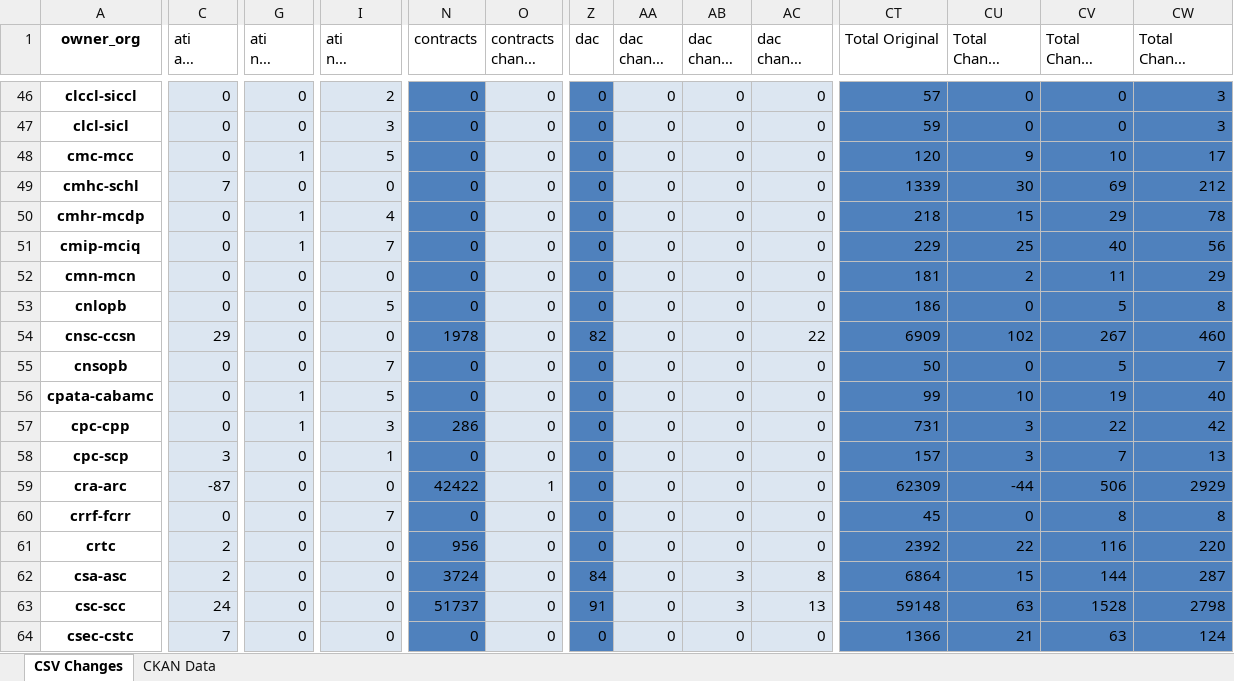
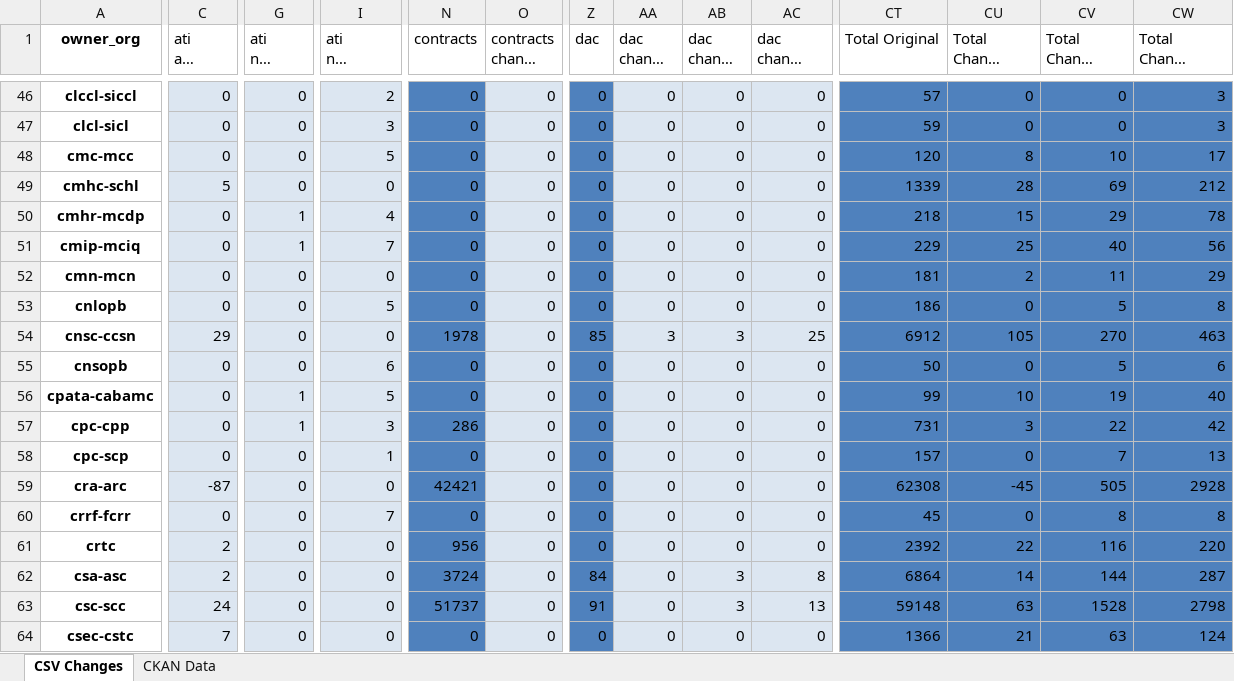
Before and after one commit to PatLittle/analytics-corporate-reporting, an Excel workbook: PD_CHANGES_RPT/PD_Activity.xlsx, sheet CSV Changes, drawn as a sheet; only a part is shown, gaps mark what is left out; long unchanged cells end in …; values as stored, in another font and other column widths than the file's, no borders; the diff covers the shown part only; the diff names each change by its address in the sheet, - before the commit and + after, or states it on an @@ line.

```diff
--- a/PD_CHANGES_RPT/PD_Activity.xlsx (sheet CSV Changes)
+++ b/PD_CHANGES_RPT/PD_Activity.xlsx (sheet CSV Changes)
-G48 (ati nil change 30-days): 1
+G48 (ati nil change 30-days): 0
-CU48 (Total Change 30-days): 9
+CU48 (Total Change 30-days): 8
-C49 (ati all change 30-days): 7
+C49 (ati all change 30-days): 5
-CU49 (Total Change 30-days): 30
+CU49 (Total Change 30-days): 28
-Z54 (dac): 82
+Z54 (dac): 85
-AA54 (dac change 30-days): 0
+AA54 (dac change 30-days): 3
-AB54 (dac change 90-days): 0
+AB54 (dac change 90-days): 3
-AC54 (dac change 6-months): 22
+AC54 (dac change 6-months): 25
-CT54 (Total Original): 6909
+CT54 (Total Original): 6912
-CU54 (Total Change 30-days): 102
+CU54 (Total Change 30-days): 105
-CV54 (Total Change 90-days): 267
+CV54 (Total Change 90-days): 270
-CW54 (Total Change 6-months): 460
+CW54 (Total Change 6-months): 463
-I55 (ati nil change 6-months): 7
+I55 (ati nil change 6-months): 6
-CW55 (Total Change 6-months): 7
+CW55 (Total Change 6-months): 6
-C58 (ati all change 30-days): 3
+C58 (ati all change 30-days): 0
-CU58 (Total Change 30-days): 3
+CU58 (Total Change 30-days): 0
-N59 (contracts): 42422
+N59 (contracts): 42421
-O59 (contracts change 30-days): 1
+O59 (contracts change 30-days): 0
-CT59 (Total Original): 62309
+CT59 (Total Original): 62308
-CU59 (Total Change 30-days): -44
+CU59 (Total Change 30-days): -45
-CV59 (Total Change 90-days): 506
+CV59 (Total Change 90-days): 505
-CW59 (Total Change 6-months): 2929
+CW59 (Total Change 6-months): 2928
-CU62 (Total Change 30-days): 15
+CU62 (Total Change 30-days): 14
```
Also changed, not shown: 299 edited cells elsewhere in this sheet, sheet CKAN Data, 2 other files.
